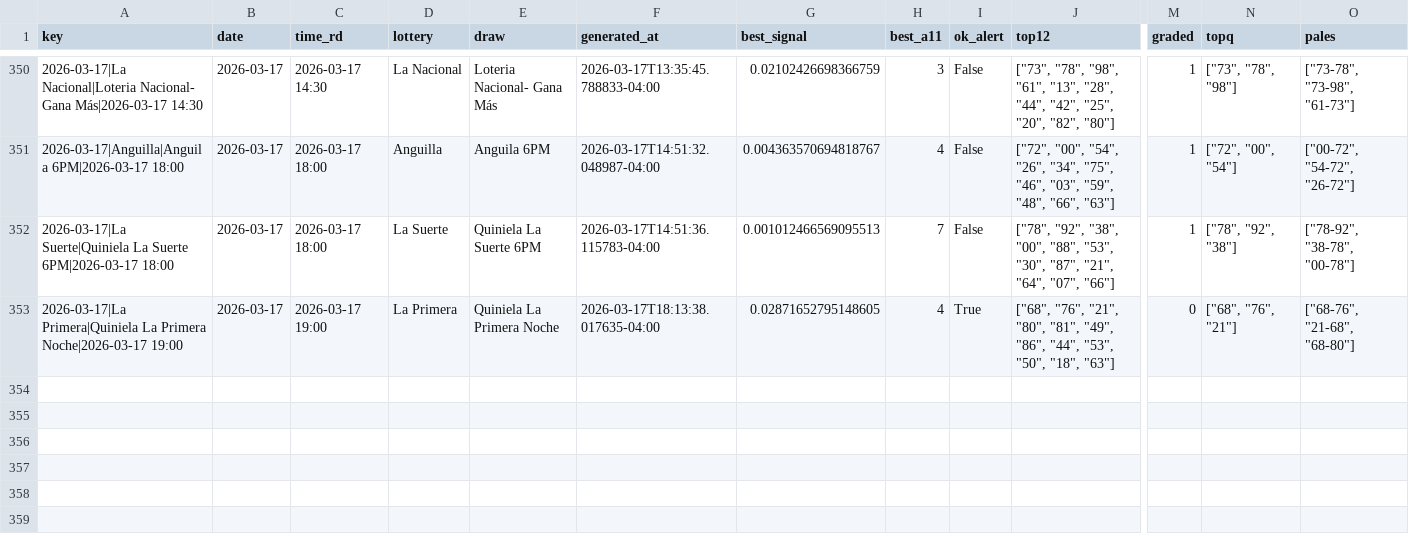
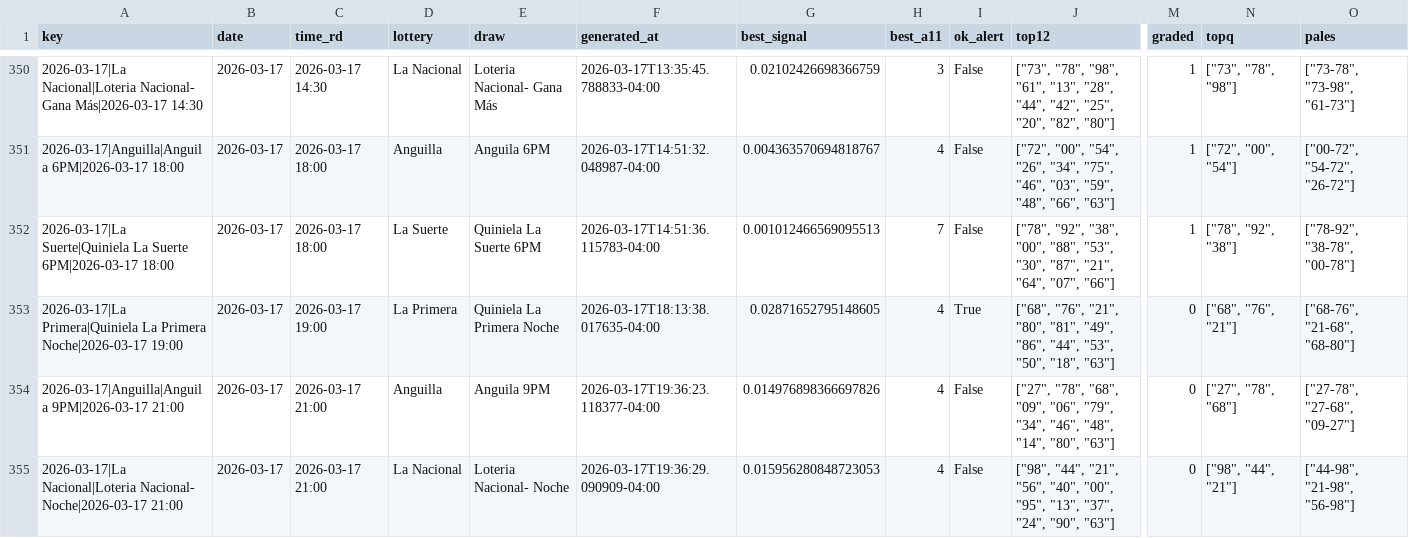
Before and after one commit to carbosota1/LotMix, a CSV file: data/picks_log.csv, drawn as a sheet; only a part is shown, gaps mark what is left out; rows hold the shown columns only; the diff names each change by its address in the sheet, - before the commit and + after, or states it on an @@ line.

```diff
--- a/data/picks_log.csv
+++ b/data/picks_log.csv
+row 354: 2026-03-17|Anguilla|Anguila 9PM|2026-03-17 21:00 | 2026-03-17 | 2026-03-17 21:00 | Anguilla | Anguila 9PM | 2026-03-17T19:36:23.118377-04:00 | 0.014976898366697826 | 4 | False | ["27", "78", "68", "09", "06", "79", "34", "46", "48", "14", "80", "63"] | 0 | ["27", "78", "68"] | ["27-78", "27-68", "09-27"]
+row 355: 2026-03-17|La Nacional|Loteria Nacional- Noche|2026-03-17 21:00 | 2026-03-17 | 2026-03-17 21:00 | La Nacional | Loteria Nacional- Noche | 2026-03-17T19:36:29.090909-04:00 | 0.015956280848723053 | 4 | False | ["98", "44", "21", "56", "40", "00", "95", "13", "37", "24", "90", "63"] | 0 | ["98", "44", "21"] | ["44-98", "21-98", "56-98"]
```
Also changed, not shown: 3 other files.
